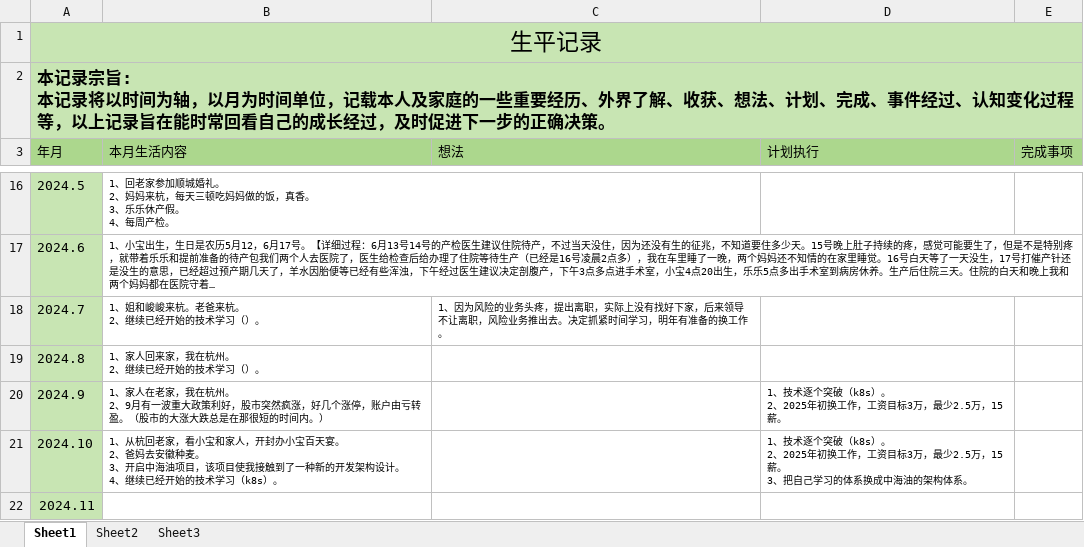
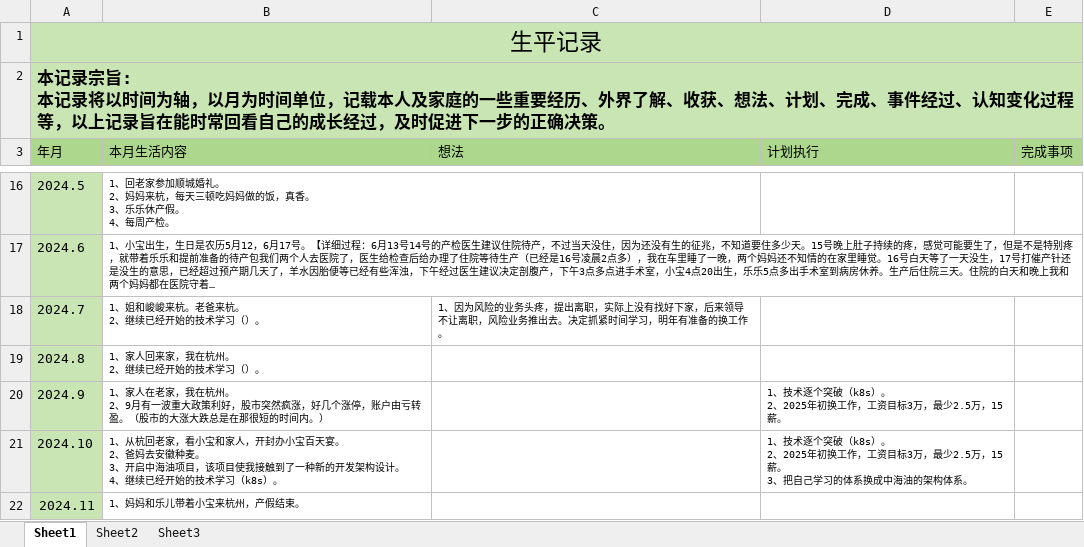
Before and after one commit to madongliang6699/security-system, an Excel workbook: aa-docs/1_个人记录/编年记录.xlsx, sheet Sheet1, drawn as a sheet; only a part is shown, gaps mark what is left out; long unchanged cells end in …; values as stored, in another font and other column widths than the file's, no borders; the diff names each change by its address in the sheet, - before the commit and + after, or states it on an @@ line.

```diff
--- a/aa-docs/1_个人记录/编年记录.xlsx (sheet Sheet1)
+++ b/aa-docs/1_个人记录/编年记录.xlsx (sheet Sheet1)
-B22 (本月生活内容): (empty)
+B22 (本月生活内容): 1、妈妈和乐儿带着小宝来杭州，产假结束。
```
Also changed, not shown: 1 other file.
